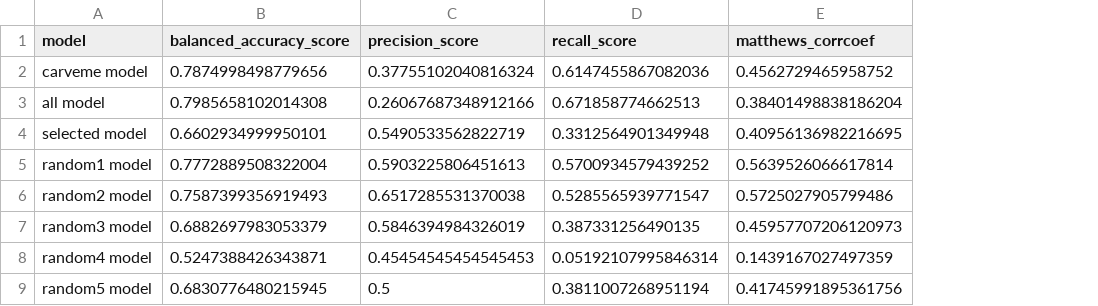
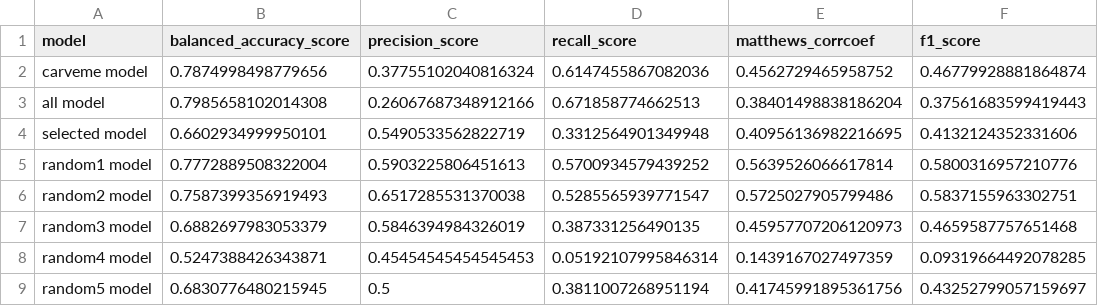
Before and after one commit to BioSystemsUM/bit-analysis, a CSV file: scripts/metrics/Xfastidiosa_models_results.csv, drawn as a sheet; the diff names each change by its address in the sheet, - before the commit and + after, or states it on an @@ line.

Commit message:
ADD F1-score

```diff
--- a/scripts/metrics/Xfastidiosa_models_results.csv
+++ b/scripts/metrics/Xfastidiosa_models_results.csv
+column F (f1_score), rows 2-9: 0.46779928881864874 | 0.37561683599419443 | 0.4132124352331606 | 0.5800316957210776 | 0.5837155963302751 | 0.4659587757651468 | 0.09319664492078285 | 0.43252799057159697
```
Also changed, not shown: scripts/metrics/Mtuberculosis_models_results.csv, scripts/metrics/Sthermophilus_models_results.csv, 28 other files.
